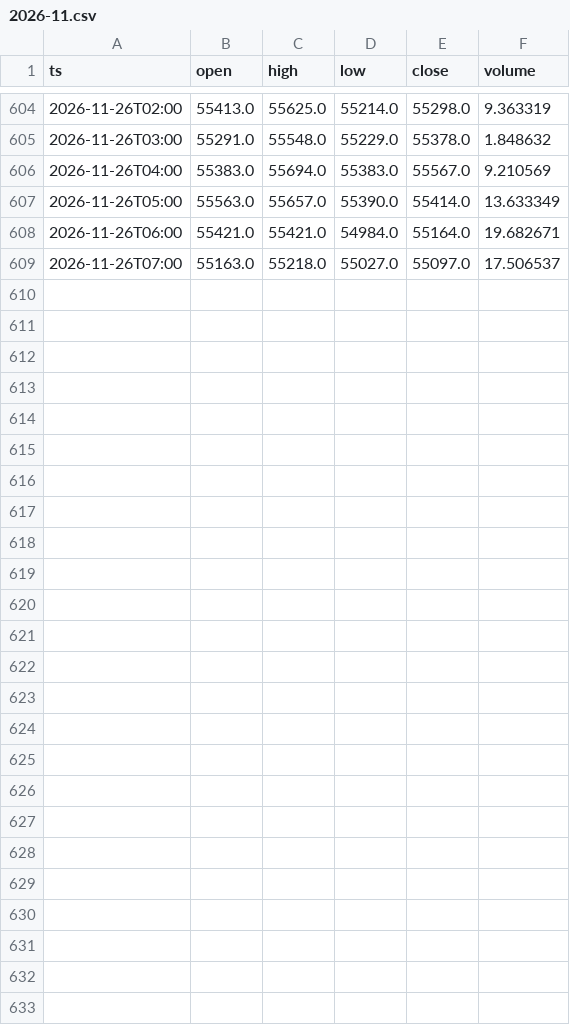
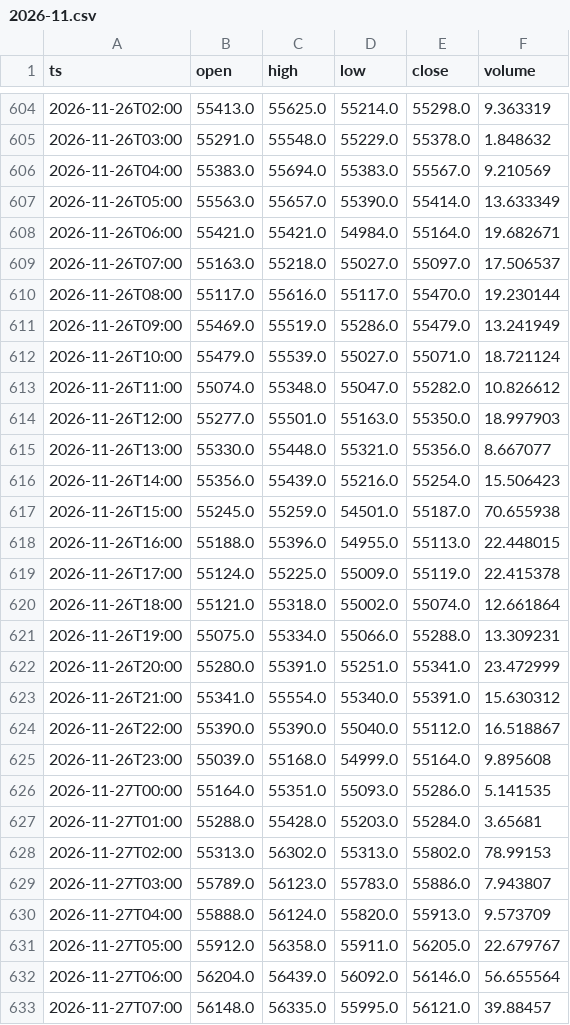
Before and after one commit to abrilcalle/academia-agentes, a CSV file: data/btc_eur_1h/2026-11.csv, drawn as a sheet; only a part is shown, gaps mark what is left out.

```diff
--- a/data/btc_eur_1h/2026-11.csv
+++ b/data/btc_eur_1h/2026-11.csv
@@ -609 +609,25 @@ ts,open,high,low,close,volume
 2026-11-26T07:00,55163.0,55218.0,55027.0,55097.0,17.506537
+2026-11-26T08:00,55117.0,55616.0,55117.0,55470.0,19.230144
+2026-11-26T09:00,55469.0,55519.0,55286.0,55479.0,13.241949
+2026-11-26T10:00,55479.0,55539.0,55027.0,55071.0,18.721124
+2026-11-26T11:00,55074.0,55348.0,55047.0,55282.0,10.826612
+2026-11-26T12:00,55277.0,55501.0,55163.0,55350.0,18.997903
+2026-11-26T13:00,55330.0,55448.0,55321.0,55356.0,8.667077
+2026-11-26T14:00,55356.0,55439.0,55216.0,55254.0,15.506423
+2026-11-26T15:00,55245.0,55259.0,54501.0,55187.0,70.655938
+2026-11-26T16:00,55188.0,55396.0,54955.0,55113.0,22.448015
+2026-11-26T17:00,55124.0,55225.0,55009.0,55119.0,22.415378
+2026-11-26T18:00,55121.0,55318.0,55002.0,55074.0,12.661864
+2026-11-26T19:00,55075.0,55334.0,55066.0,55288.0,13.309231
+2026-11-26T20:00,55280.0,55391.0,55251.0,55341.0,23.472999
+2026-11-26T21:00,55341.0,55554.0,55340.0,55391.0,15.630312
+2026-11-26T22:00,55390.0,55390.0,55040.0,55112.0,16.518867
+2026-11-26T23:00,55039.0,55168.0,54999.0,55164.0,9.895608
+2026-11-27T00:00,55164.0,55351.0,55093.0,55286.0,5.141535
+2026-11-27T01:00,55288.0,55428.0,55203.0,55284.0,3.65681
+2026-11-27T02:00,55313.0,56302.0,55313.0,55802.0,78.99153
+2026-11-27T03:00,55789.0,56123.0,55783.0,55886.0,7.943807
+2026-11-27T04:00,55888.0,56124.0,55820.0,55913.0,9.573709
+2026-11-27T05:00,55912.0,56358.0,55911.0,56205.0,22.679767
+2026-11-27T06:00,56204.0,56439.0,56092.0,56146.0,56.655564
+2026-11-27T07:00,56148.0,56335.0,55995.0,56121.0,39.88457
```
Also changed, not shown: data/btc_eur_flujo_1h/2026-11.csv, data/eth_eur_1h/2026-11.csv, 11 other files.
